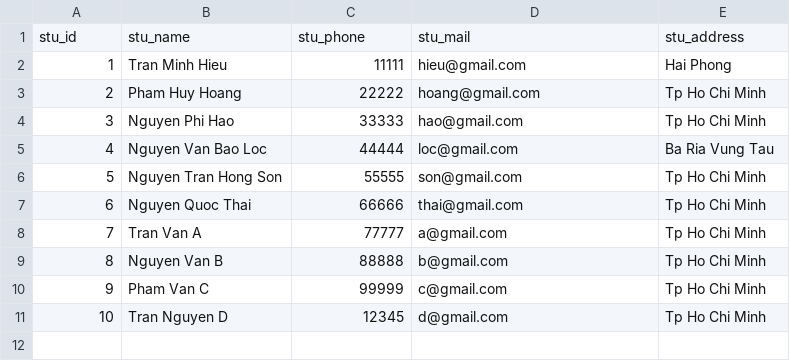
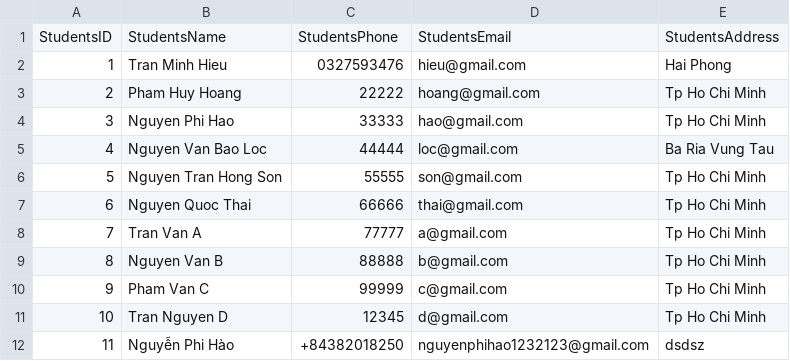
Before and after one commit to FlexCodeKing/QuanLySinhVien, a CSV file: StudentManagement/StudentManagement/CSV_File/studentinfo.csv, drawn as a sheet.

```diff
--- a/StudentManagement/StudentManagement/CSV_File/studentinfo.csv
+++ b/StudentManagement/StudentManagement/CSV_File/studentinfo.csv
@@ -1,3 +1,3 @@
-stu_id,stu_name,stu_phone,stu_mail,stu_address
-1,Tran Minh Hieu,11111,hieu@gmail.com,Hai Phong
+StudentsID, StudentsName, StudentsPhone, StudentsEmail, StudentsAddress
+1,Tran Minh Hieu,0327593476,hieu@gmail.com,Hai Phong
 2,Pham Huy Hoang,22222,hoang@gmail.com,Tp Ho Chi Minh
@@ -11 +11,2 @@
 10,Tran Nguyen D,12345,d@gmail.com,Tp Ho Chi Minh
+11,Nguyễn Phi Hào,+84382018250,nguyenphihao1232123@gmail.com,dsdsz
```
Also changed, not shown: 29 other files.
